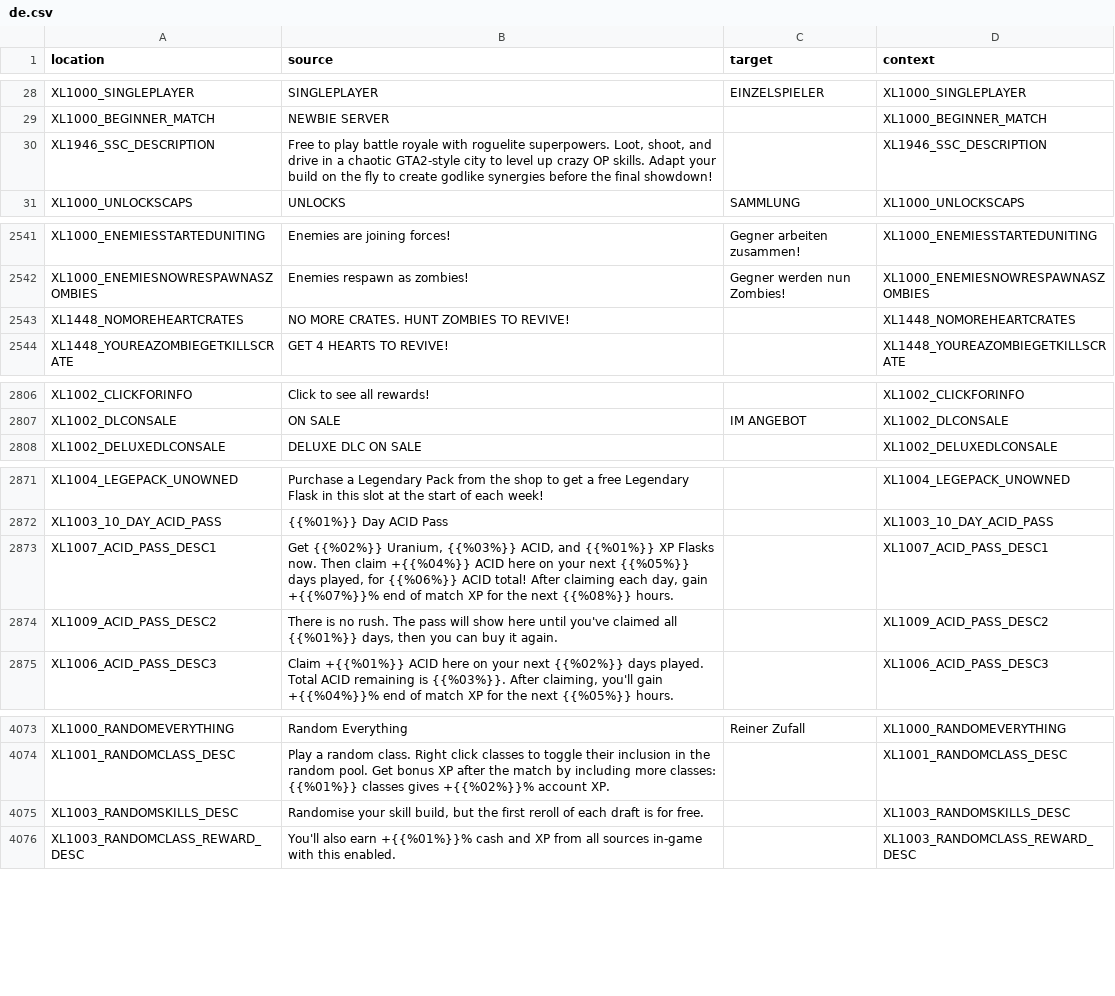
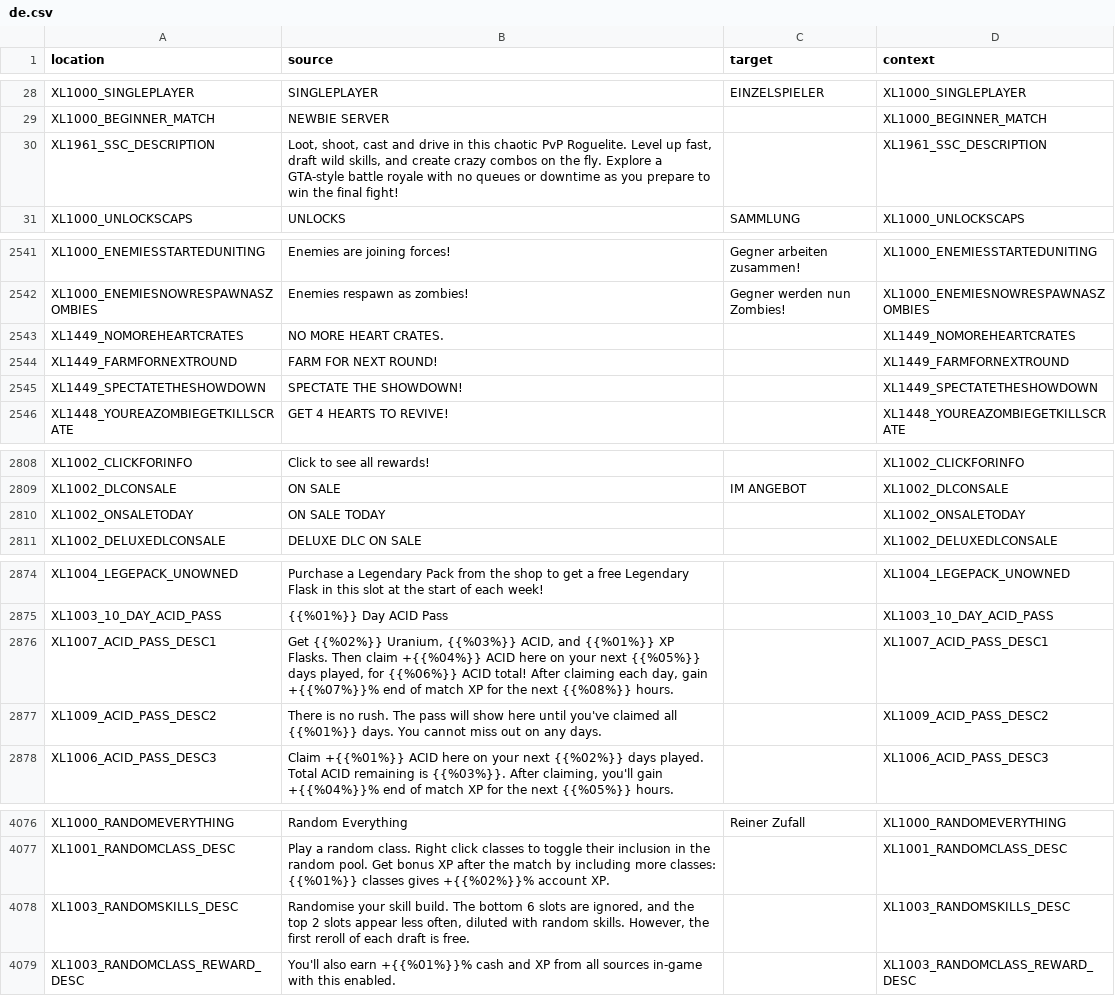
Before and after one commit to bencelot/GeneshiftTranslations, a CSV file: de.csv, drawn as a sheet; only a part is shown, gaps mark what is left out; the diff covers the shown part only.

```diff
--- a/de.csv
+++ b/de.csv
@@ -29,3 +29,3 @@
 "XL1000_BEGINNER_MATCH","NEWBIE SERVER","","XL1000_BEGINNER_MATCH"
-"XL1946_SSC_DESCRIPTION","Free to play battle royale with roguelite superpowers. Loot, shoot, and drive in a chaotic GTA2-style city to level up crazy OP skills. Adapt your build on the fly to create godlike synergies before the final showdown!","","XL1946_SSC_DESCRIPTION"
+"XL1961_SSC_DESCRIPTION","Loot, shoot, cast and drive in this chaotic PvP Roguelite. Level up fast, draft wild skills, and create crazy combos on the fly. Explore a GTA-style battle royale with no queues or downtime as you prepare to win the final fight!","","XL1961_SSC_DESCRIPTION"
 "XL1000_UNLOCKSCAPS","UNLOCKS","SAMMLUNG","XL1000_UNLOCKSCAPS"
@@ -2542,3 +2542,5 @@
 "XL1000_ENEMIESNOWRESPAWNASZOMBIES","Enemies respawn as zombies!","Gegner werden nun Zombies!","XL1000_ENEMIESNOWRESPAWNASZOMBIES"
-"XL1448_NOMOREHEARTCRATES","NO MORE CRATES. HUNT ZOMBIES TO REVIVE!","","XL1448_NOMOREHEARTCRATES"
+"XL1449_NOMOREHEARTCRATES","NO MORE HEART CRATES.","","XL1449_NOMOREHEARTCRATES"
+"XL1449_FARMFORNEXTROUND","FARM FOR NEXT ROUND!","","XL1449_FARMFORNEXTROUND"
+"XL1449_SPECTATETHESHOWDOWN","SPECTATE THE SHOWDOWN!","","XL1449_SPECTATETHESHOWDOWN"
 "XL1448_YOUREAZOMBIEGETKILLSCRATE","GET 4 HEARTS TO REVIVE!","","XL1448_YOUREAZOMBIEGETKILLSCRATE"
@@ -2807,2 +2809,3 @@
 "XL1002_DLCONSALE","ON SALE","IM ANGEBOT","XL1002_DLCONSALE"
+"XL1002_ONSALETODAY","ON SALE TODAY","","XL1002_ONSALETODAY"
 "XL1002_DELUXEDLCONSALE","DELUXE DLC ON SALE","","XL1002_DELUXEDLCONSALE"
@@ -2872,4 +2875,4 @@
 "XL1003_10_DAY_ACID_PASS","{{%01%}} Day ACID Pass","","XL1003_10_DAY_ACID_PASS"
-"XL1007_ACID_PASS_DESC1","Get {{%02%}} Uranium, {{%03%}} ACID, and {{%01%}} XP Flasks now. Then claim +{{%04%}} ACID here on your next {{%05%}} days played, for {{%06%}} ACID total! After claiming each day, gain +{{%07%}}% end of match XP for the next {{%08%}} hours.","","XL1007_ACID_PASS_DESC1"
-"XL1009_ACID_PASS_DESC2","There is no rush. The pass will show here until you've claimed all {{%01%}} days, then you can buy it again.","","XL1009_ACID_PASS_DESC2"
+"XL1007_ACID_PASS_DESC1","Get {{%02%}} Uranium, {{%03%}} ACID, and {{%01%}} XP Flasks. Then claim +{{%04%}} ACID here on your next {{%05%}} days played, for {{%06%}} ACID total! After claiming each day, gain +{{%07%}}% end of match XP for the next {{%08%}} hours.","","XL1007_ACID_PASS_DESC1"
+"XL1009_ACID_PASS_DESC2","There is no rush. The pass will show here until you've claimed all {{%01%}} days. You cannot miss out on any days.","","XL1009_ACID_PASS_DESC2"
 "XL1006_ACID_PASS_DESC3","Claim +{{%01%}} ACID here on your next {{%02%}} days played. Total ACID remaining is {{%03%}}. After claiming, you'll gain +{{%04%}}% end of match XP for the next {{%05%}} hours.","","XL1006_ACID_PASS_DESC3"
@@ -4074,3 +4077,3 @@
 "XL1001_RANDOMCLASS_DESC","Play a random class. Right click classes to toggle their inclusion in the random pool. Get bonus XP after the match by including more classes: {{%01%}} classes gives +{{%02%}}% account XP.","","XL1001_RANDOMCLASS_DESC"
-"XL1003_RANDOMSKILLS_DESC","Randomise your skill build, but the first reroll of each draft is for free.","","XL1003_RANDOMSKILLS_DESC"
+"XL1003_RANDOMSKILLS_DESC","Randomise your skill build. The bottom 6 slots are ignored, and the top 2 slots appear less often, diluted with random skills. However, the first reroll of each draft is free.","","XL1003_RANDOMSKILLS_DESC"
 "XL1003_RANDOMCLASS_REWARD_DESC","You'll also earn +{{%01%}}% cash and XP from all sources in-game with this enabled.","","XL1003_RANDOMCLASS_REWARD_DESC"
```
Also changed, not shown: 1 edited cell elsewhere in this file, en.csv, es_AR.csv, 4 other files.
